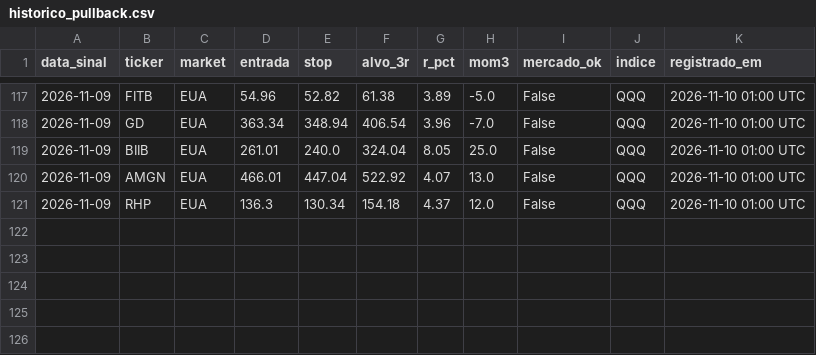
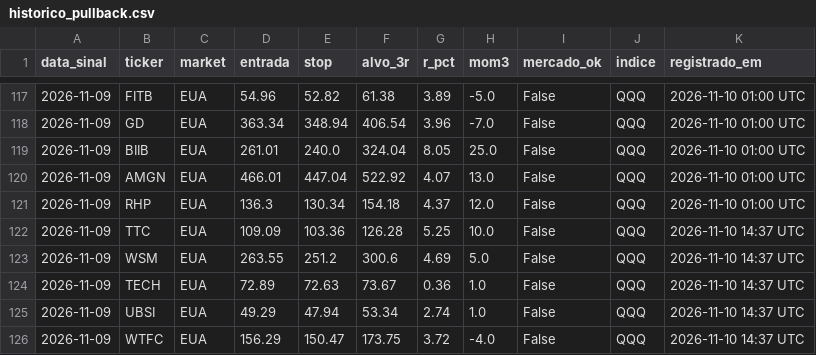
Before and after one commit to cassiocarvalho750-create/TradeDesk, a CSV file: historico_pullback.csv, drawn as a sheet; only a part is shown, gaps mark what is left out.

```diff
--- a/historico_pullback.csv
+++ b/historico_pullback.csv
@@ -121 +121,6 @@ data_sinal,ticker,market,entrada,stop,alvo_3r,r_pct,mom3,mercado_ok,indice,regis
 2026-11-09,RHP,EUA,136.3,130.34,154.18,4.37,12.0,False,QQQ,2026-11-10 01:00 UTC
+2026-11-09,TTC,EUA,109.09,103.36,126.28,5.25,10.0,False,QQQ,2026-11-10 14:37 UTC
+2026-11-09,WSM,EUA,263.55,251.2,300.6,4.69,5.0,False,QQQ,2026-11-10 14:37 UTC
+2026-11-09,TECH,EUA,72.89,72.63,73.67,0.36,1.0,False,QQQ,2026-11-10 14:37 UTC
+2026-11-09,UBSI,EUA,49.29,47.94,53.34,2.74,1.0,False,QQQ,2026-11-10 14:37 UTC
+2026-11-09,WTFC,EUA,156.29,150.47,173.75,3.72,-4.0,False,QQQ,2026-11-10 14:37 UTC
```
Also changed, not shown: 13 other files.
